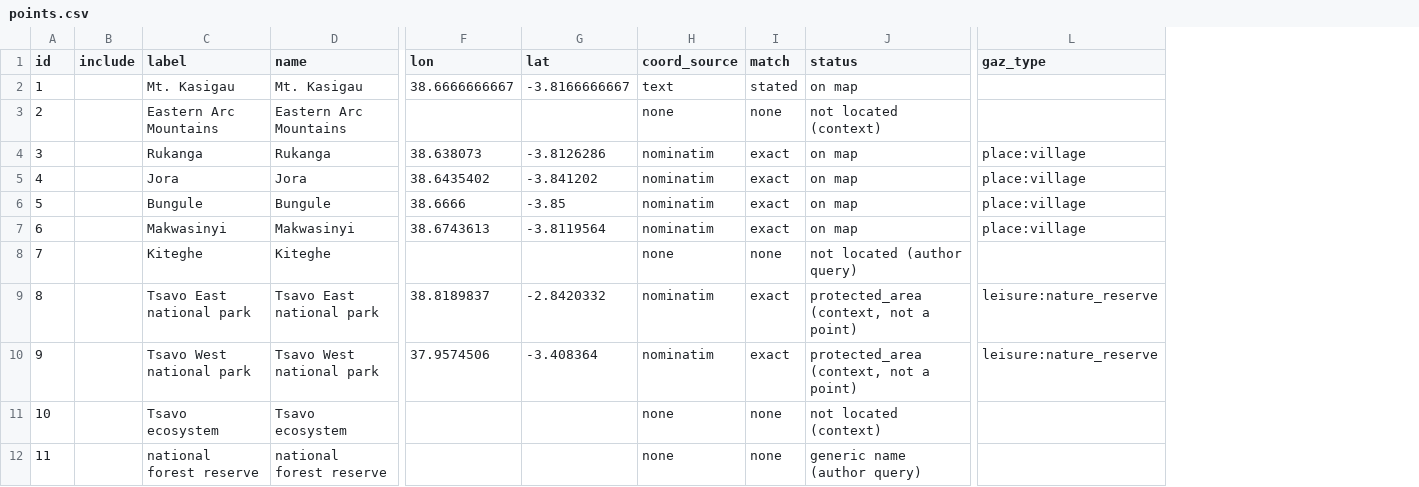
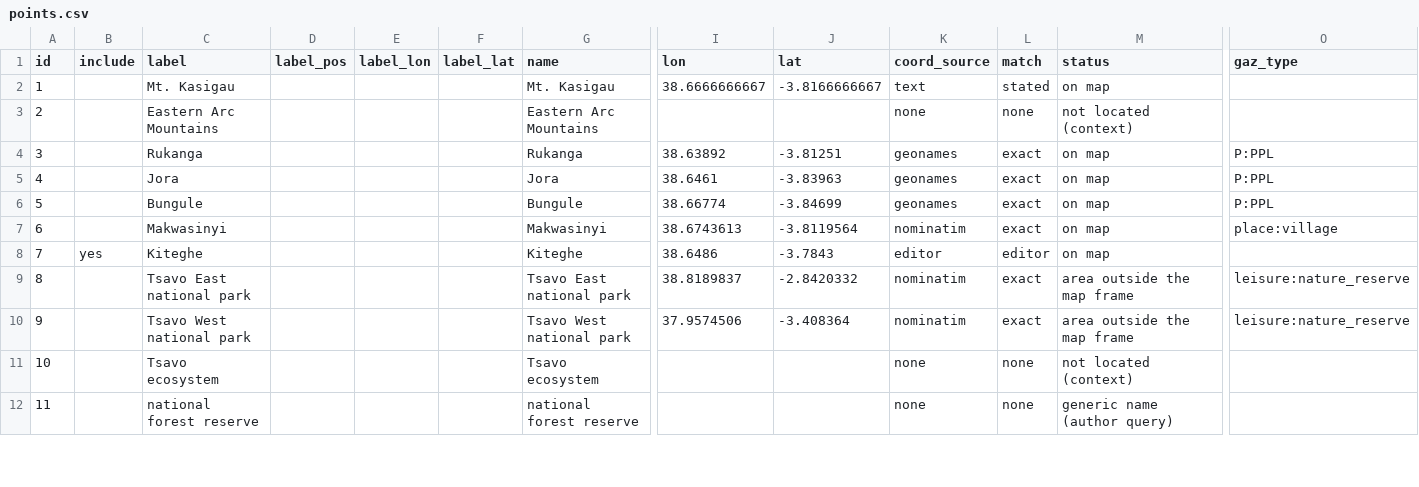
Before and after one commit to kimbridges/kimbridges-venues, a CSV file: projects/PubMaps/review/pub_06_kasigau_medley/points.csv, drawn as a sheet; only a part is shown, gaps mark what is left out; addresses are those after the commit; the diff names each change by its address in the sheet, - before the commit and + after, or states it on an @@ line.

```diff
--- a/projects/PubMaps/review/pub_06_kasigau_medley/points.csv
+++ b/projects/PubMaps/review/pub_06_kasigau_medley/points.csv
+column D (label_pos), empty
+column E (label_lon), empty
+column F (label_lat), empty
-I4 (lon): 38.638073
+I4 (lon): 38.63892
-J4 (lat): -3.8126286
+J4 (lat): -3.81251
-K4:K6 (coord_source): nominatim
+K4:K6 (coord_source): geonames
-O4:O6 (gaz_type): place:village
+O4:O6 (gaz_type): P:PPL
-I5 (lon): 38.6435402
+I5 (lon): 38.6461
-J5 (lat): -3.841202
+J5 (lat): -3.83963
-I6 (lon): 38.6666
+I6 (lon): 38.66774
-J6 (lat): -3.85
+J6 (lat): -3.84699
-B8 (include): (empty)
+B8 (include): yes
-I8 (lon): (empty)
+I8 (lon): 38.6486
-J8 (lat): (empty)
+J8 (lat): -3.7843
-K8 (coord_source): none
+K8 (coord_source): editor
-L8 (match): none
+L8 (match): editor
-M8 (status): not located (author query)
+M8 (status): on map
-M9:M10 (status): protected_area (context, not a point)
+M9:M10 (status): area outside the map frame
```
Also changed, not shown: projects/PubMaps/review/pub_01_sumatra_hariyadi/points.csv, projects/PubMaps/review/pub_02_simpson_desert_silcock/points.csv, 30 other files.
